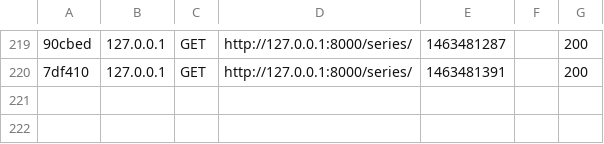
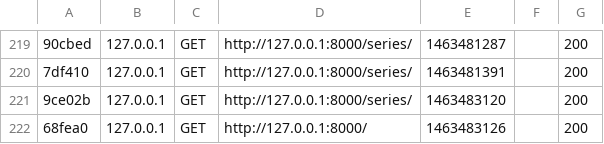
Before and after one commit to CedricImie/fil-rouge-TV, a CSV file: filRouge_CCA/app/cache/dev/profiler/index.csv, drawn as a sheet; only a part is shown, gaps mark what is left out; the diff names each change by its address in the sheet, - before the commit and + after, or states it on an @@ line.

```diff
--- a/filRouge_CCA/app/cache/dev/profiler/index.csv
+++ b/filRouge_CCA/app/cache/dev/profiler/index.csv
+row 221: 9ce02b | 127.0.0.1 | GET | http://127.0.0.1:8000/series/ | 1463483120 |  | 200
+row 222: 68fea0 | 127.0.0.1 | GET | http://127.0.0.1:8000/ | 1463483126 |  | 200
```
Also changed, not shown: 8 other files.
